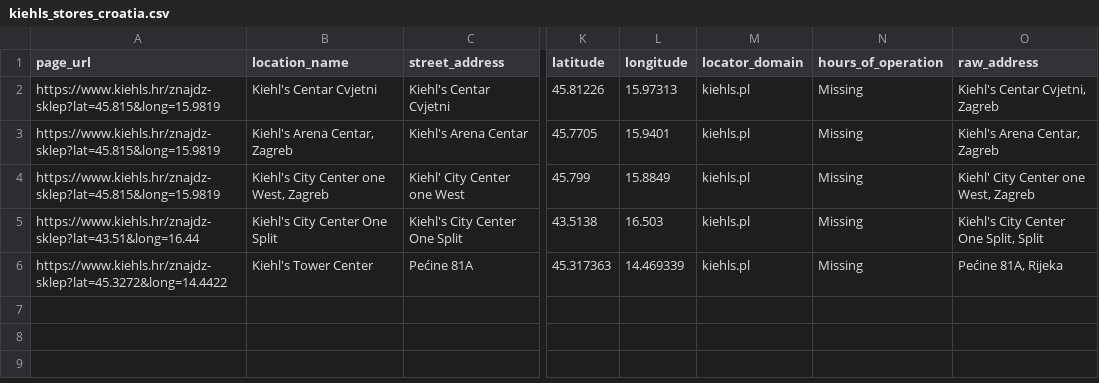
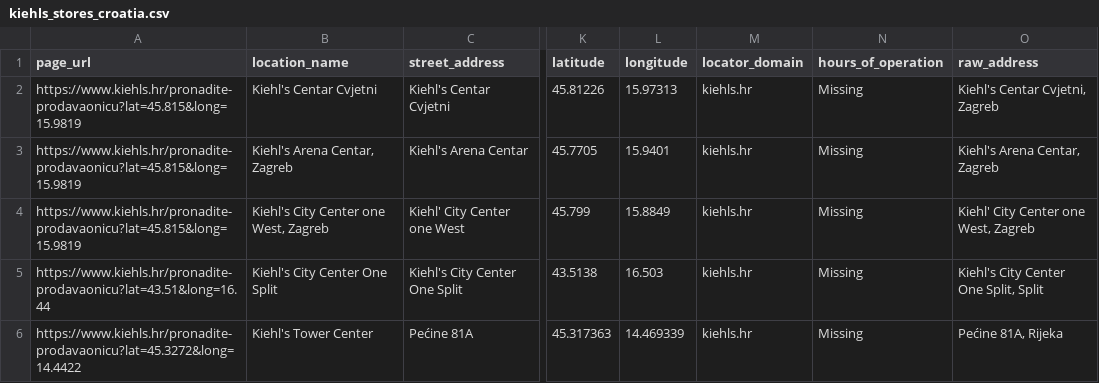
Before and after one commit to iripon07/kiehls_pl, a CSV file: kiehls_hr/kiehls_stores_croatia.csv, drawn as a sheet; only a part is shown, gaps mark what is left out; the diff names each change by its address in the sheet, - before the commit and + after, or states it on an @@ line.

```diff
--- a/kiehls_hr/kiehls_stores_croatia.csv
+++ b/kiehls_hr/kiehls_stores_croatia.csv
-A2:A4 (page_url): https://www.kiehls.hr/znajdz-sklep?lat=45.815&long=15.9819
+A2:A4 (page_url): https://www.kiehls.hr/pronadite-prodavaonicu?lat=45.815&long=15.9819
-M2:M6 (locator_domain): kiehls.pl
+M2:M6 (locator_domain): kiehls.hr
-A5 (page_url): https://www.kiehls.hr/znajdz-sklep?lat=43.51&long=16.44
+A5 (page_url): https://www.kiehls.hr/pronadite-prodavaonicu?lat=43.51&long=16.44
-A6 (page_url): https://www.kiehls.hr/znajdz-sklep?lat=45.3272&long=14.4422
+A6 (page_url): https://www.kiehls.hr/pronadite-prodavaonicu?lat=45.3272&long=14.4422
```
Also changed, not shown: kiehls_cz/kiehls_stores_czech.csv, 16 other files.
